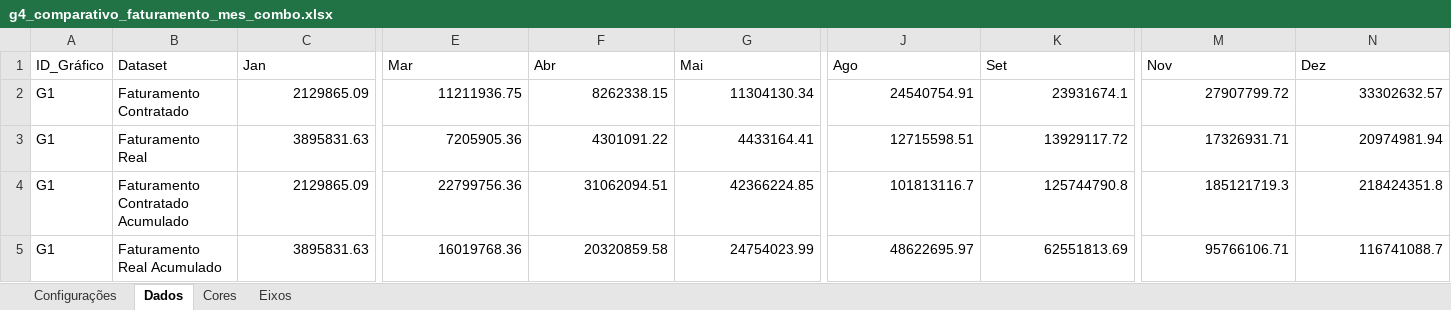
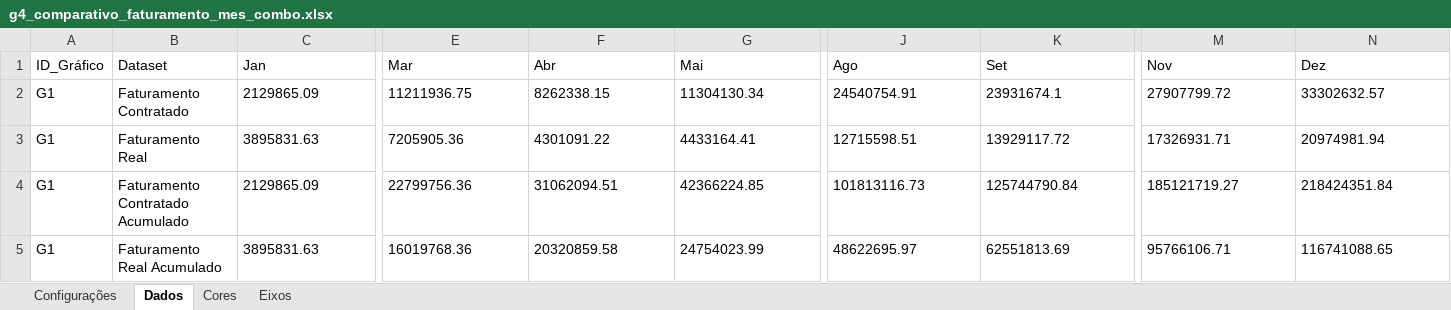
Before and after one commit to andremarquito/exxata-connect, an Excel workbook: modelo_indicadores/g4_comparativo_faturamento_mes_combo.xlsx, sheet Dados, drawn as a sheet; only a part is shown, gaps mark what is left out; values as stored, in another font and other column widths than the file's, no borders; the diff covers the shown part only; the diff names each change by its address in the sheet, - before the commit and + after, or states it on an @@ line.

```diff
--- a/modelo_indicadores/g4_comparativo_faturamento_mes_combo.xlsx (sheet Dados)
+++ b/modelo_indicadores/g4_comparativo_faturamento_mes_combo.xlsx (sheet Dados)
-C2:N3 alignment: right
+C2:N3 alignment: left
-C4:G4 alignment: right
+C4:G4 alignment: left
-J4 (Ago): 101813116.7
+J4 (Ago): 101813116.73
-K4 (Set): 125744790.8
+K4 (Set): 125744790.84
-M4 (Nov): 185121719.3
+M4 (Nov): 185121719.27
-N4 (Dez): 218424351.8
+N4 (Dez): 218424351.84
-C5 alignment: right
+C5 alignment: left
-E5:K5 alignment: right
+E5:K5 alignment: left
-M5 alignment: right
+M5 alignment: left
-N5 (Dez): 116741088.7
+N5 (Dez): 116741088.65
```
Also changed, not shown: 1 edited cell and cell formats elsewhere in this sheet, sheet Eixos, sheet Configurações, modelo_indicadores/g12_comparativo_eqp_mes_combo.xlsx, modelo_indicadores/g5_comparativo_mod_mes_combo.xlsx, 15 other files.
